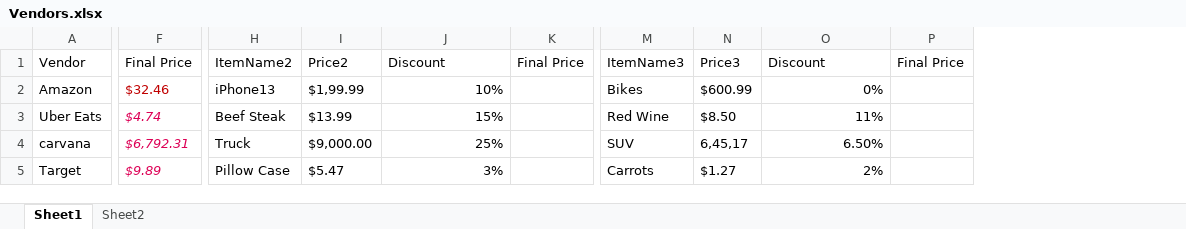
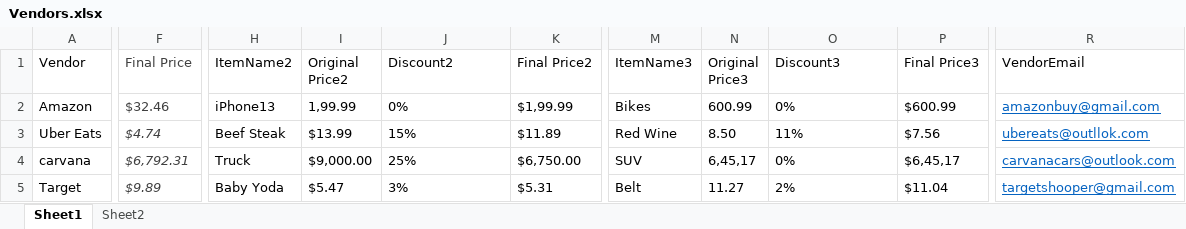
Before and after one commit to 210927-Reston-UiPath/Baraka_H-P0, an Excel workbook: Vendors.xlsx, sheet Sheet1, drawn as a sheet; only a part is shown, gaps mark what is left out; values as stored, in another font and other column widths than the file's, no borders; removed rows and columns are numbered as before the commit, all else as after; the diff covers the shown part only; the diff names each change by its address in the sheet, - before the commit and + after, or states it on an @@ line.

```diff
--- a/Vendors.xlsx (sheet Sheet1)
+++ b/Vendors.xlsx (sheet Sheet1)
-column K (Final Price), empty
+column K (Final Price2), rows 2-5: $1,99.99 | $11.89 | $6,750.00 | $5.31
-column N (Price3), rows 2-5: $600.99 | $8.50 | 6,45,17 | $1.27
+column N (Original Price3), rows 2-5: 600.99 | 8.50 | 6,45,17 | 11.27
-column P (Final Price), empty
+column P (Final Price3), rows 2-5: $600.99 | $7.56 | $6,45,17 | $11.04
+column R (VendorEmail), rows 2-5: amazonbuy@gmail.com | ubereats@outllok.com | carvanacars@outlook.com | targetshooper@gmail.com
-F1 text colour: black
+F1 text colour: #404040
-I1: Price2
+I1: Original Price2
-J1: Discount
+J1: Discount2
-O1: Discount
+O1: Discount3
-F2 text colour: #C00000
+F2 text colour: #404040
-I2 (Original Price2): $1,99.99
+I2 (Original Price2): 1,99.99
-J2 (Discount2): 10%
+J2 (Discount2): 0%
-J2:J5 alignment: right
+J2:J5 alignment: left
-O2:O5 alignment: right
+O2:O5 alignment: left
-F3:F5 text colour: #DD0055
+F3:F5 text colour: #404040
-O4 (Discount3): 6.50%
+O4 (Discount3): 0%
-H5 (ItemName2): Pillow Case
+H5 (ItemName2): Baby Yoda
-M5 (ItemName3): Carrots
+M5 (ItemName3): Belt
```
Also changed, not shown: cell formats elsewhere in this sheet, sheet Sheet2, Clients.xlsx, Expense.xlsx, 7 other files.
